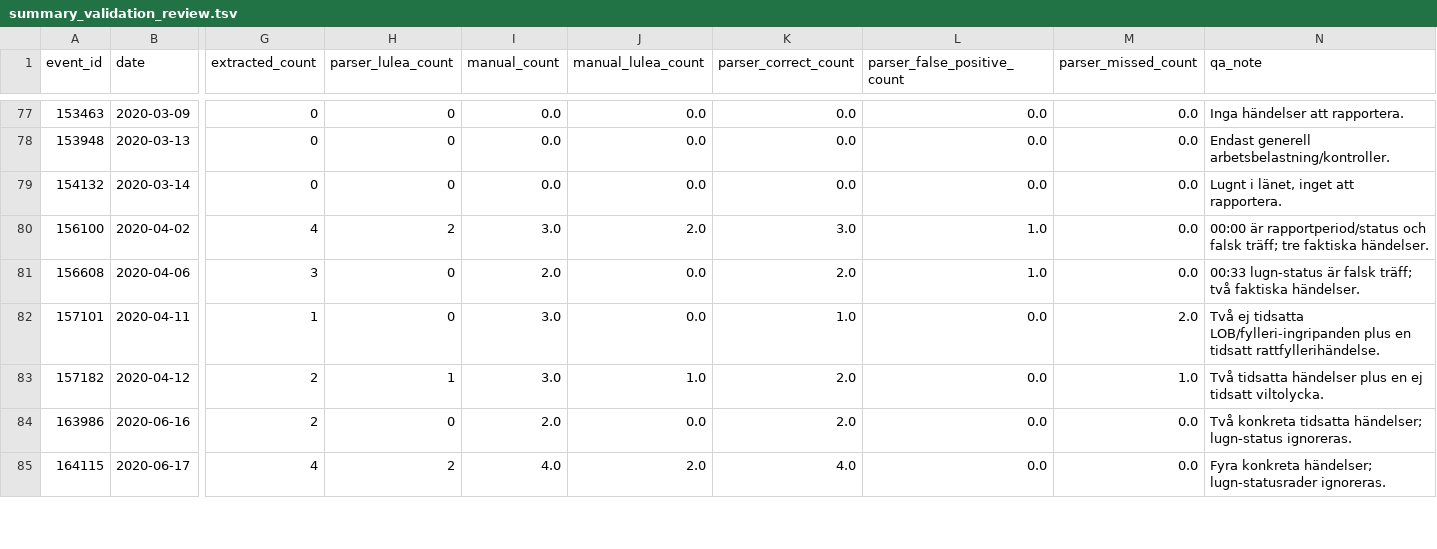
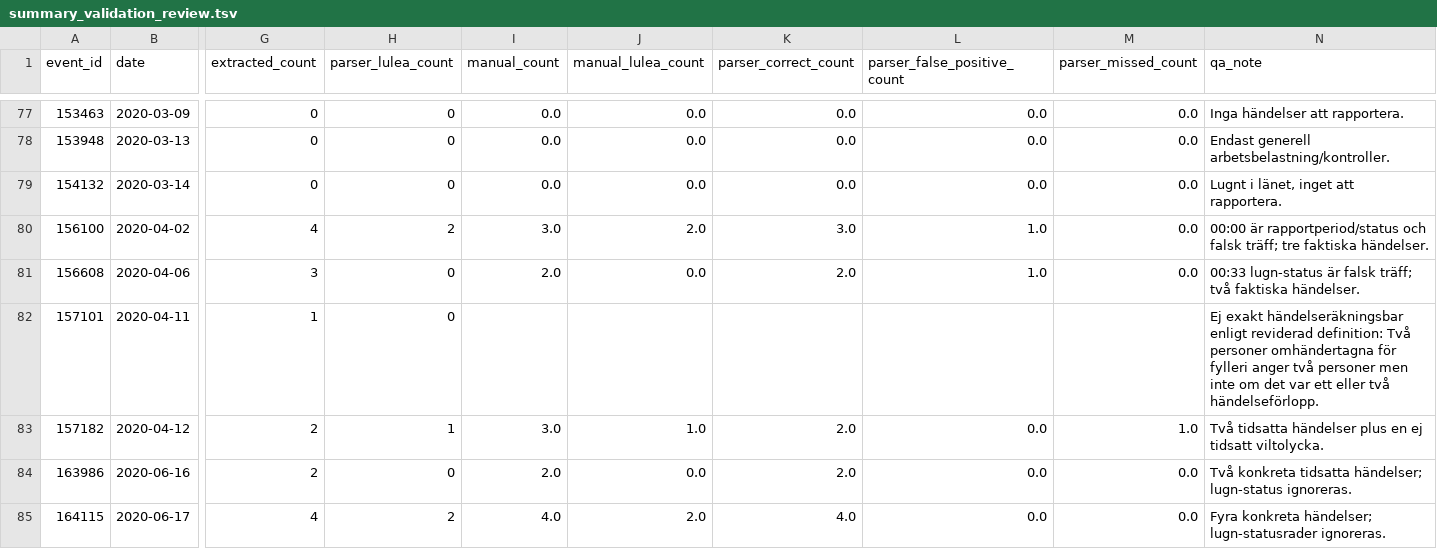
Before and after one commit to Lulea-statistik/Lulea-polishandelser, a TSV file: data/summary_validation_review.tsv, drawn as a sheet; only a part is shown, gaps mark what is left out; the diff covers the shown part only; the diff names each change by its address in the sheet, - before the commit and + after, or states it on an @@ line.

```diff
--- a/data/summary_validation_review.tsv
+++ b/data/summary_validation_review.tsv
-I82 (manual_count): 3.0
+I82 (manual_count): (empty)
-J82 (manual_lulea_count): 0.0
+J82 (manual_lulea_count): (empty)
-K82 (parser_correct_count): 1.0
+K82 (parser_correct_count): (empty)
-L82 (parser_false_positive_count): 0.0
+L82 (parser_false_positive_count): (empty)
-M82 (parser_missed_count): 2.0
+M82 (parser_missed_count): (empty)
-N82 (qa_note): Två ej tidsatta LOB/fylleri-ingripanden plus en tidsatt rattfyllerihändelse.
+N82 (qa_note): Ej exakt händelseräkningsbar enligt reviderad definition: Två personer omhändertagna för fylleri anger två personer men inte om det var ett eller två händelseförlopp.
```
Also changed, not shown: 146 edited cells elsewhere in this file, 2 other files.
